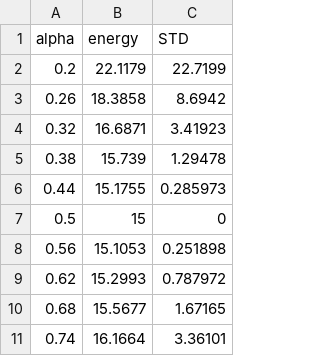
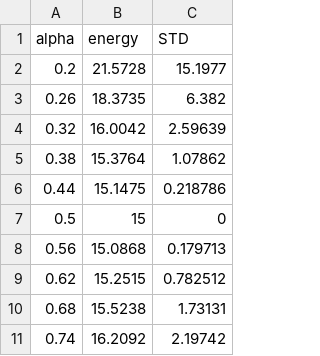
Before and after one commit to Matteo294/FYS4411, a CSV file: Stuff/harmonic_oscilator_obj_or/results.csv, drawn as a sheet.

Commit message:
random(), evaluateSing(), LocalEnergyAnalytical()

```diff
--- a/Stuff/harmonic_oscilator_obj_or/results.csv
+++ b/Stuff/harmonic_oscilator_obj_or/results.csv
@@ -1,11 +1,11 @@
 alpha,energy,STD
-0.2,22.1179,22.7199
-0.26,18.3858,8.6942
-0.32,16.6871,3.41923
-0.38,15.739,1.29478
-0.44,15.1755,0.285973
+0.2,21.5728,15.1977
+0.26,18.3735,6.382
+0.32,16.0042,2.59639
+0.38,15.3764,1.07862
+0.44,15.1475,0.218786
 0.5,15,0
-0.56,15.1053,0.251898
-0.62,15.2993,0.787972
-0.68,15.5677,1.67165
-0.74,16.1664,3.36101
+0.56,15.0868,0.179713
+0.62,15.2515,0.782512
+0.68,15.5238,1.73131
+0.74,16.2092,2.19742
```
Also changed, not shown: 21 other files.
